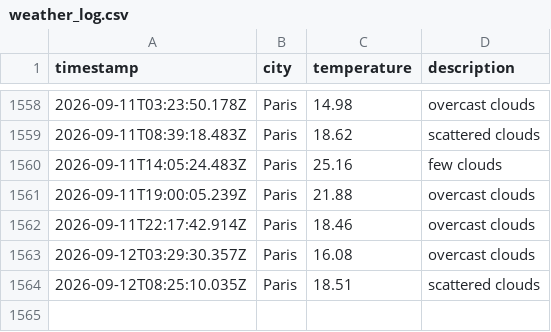
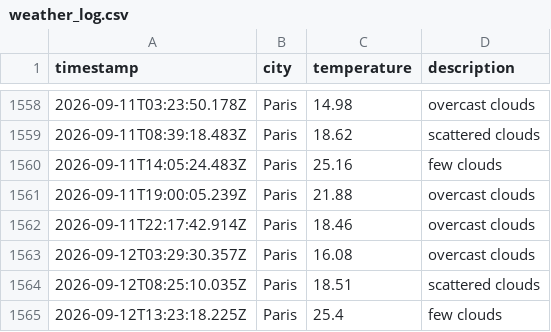
Before and after one commit to KirubaJ05/weatherAppTest, a CSV file: data/weather_log.csv, drawn as a sheet; only a part is shown, gaps mark what is left out.

```diff
--- a/data/weather_log.csv
+++ b/data/weather_log.csv
@@ -1564 +1564,2 @@ timestamp,city,temperature,description
 2026-09-12T08:25:10.035Z,Paris,18.51,scattered clouds
+2026-09-12T13:23:18.225Z,Paris,25.4,few clouds
```
Also changed, not shown: 1 other file.
